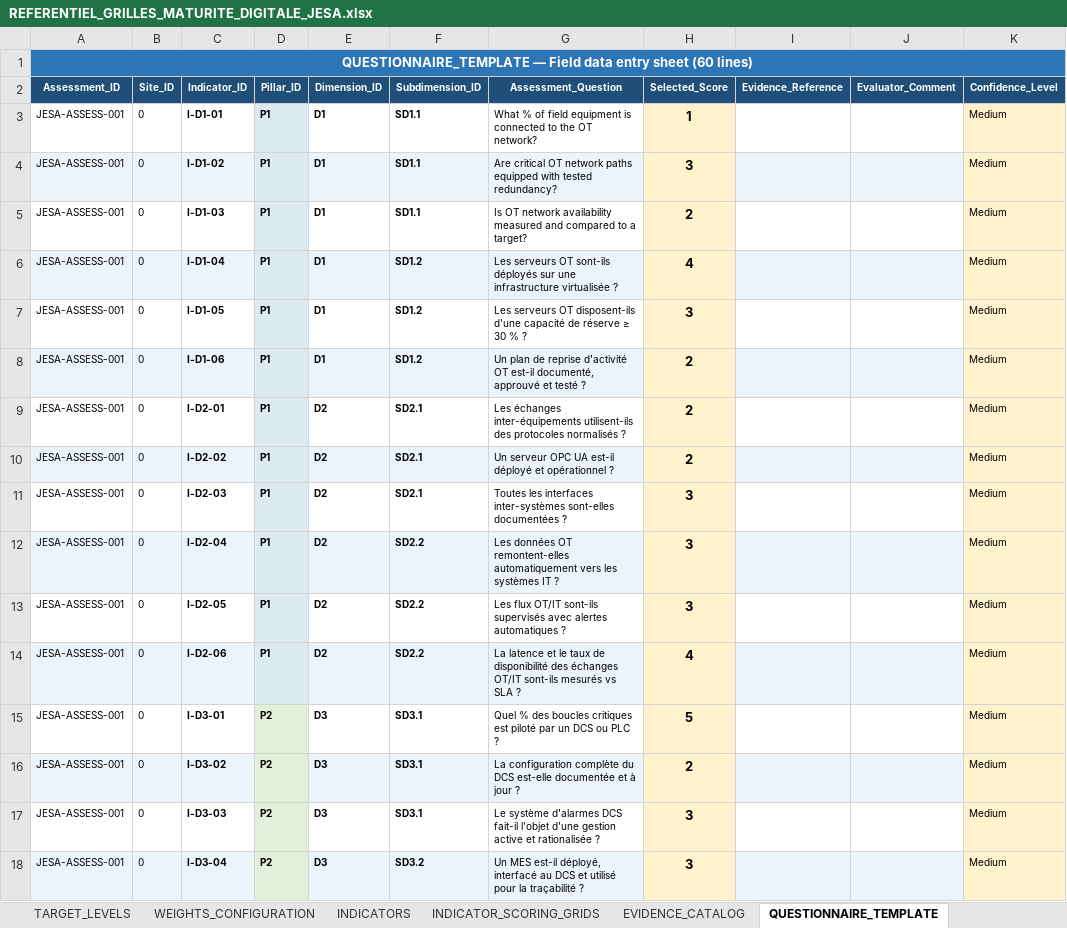
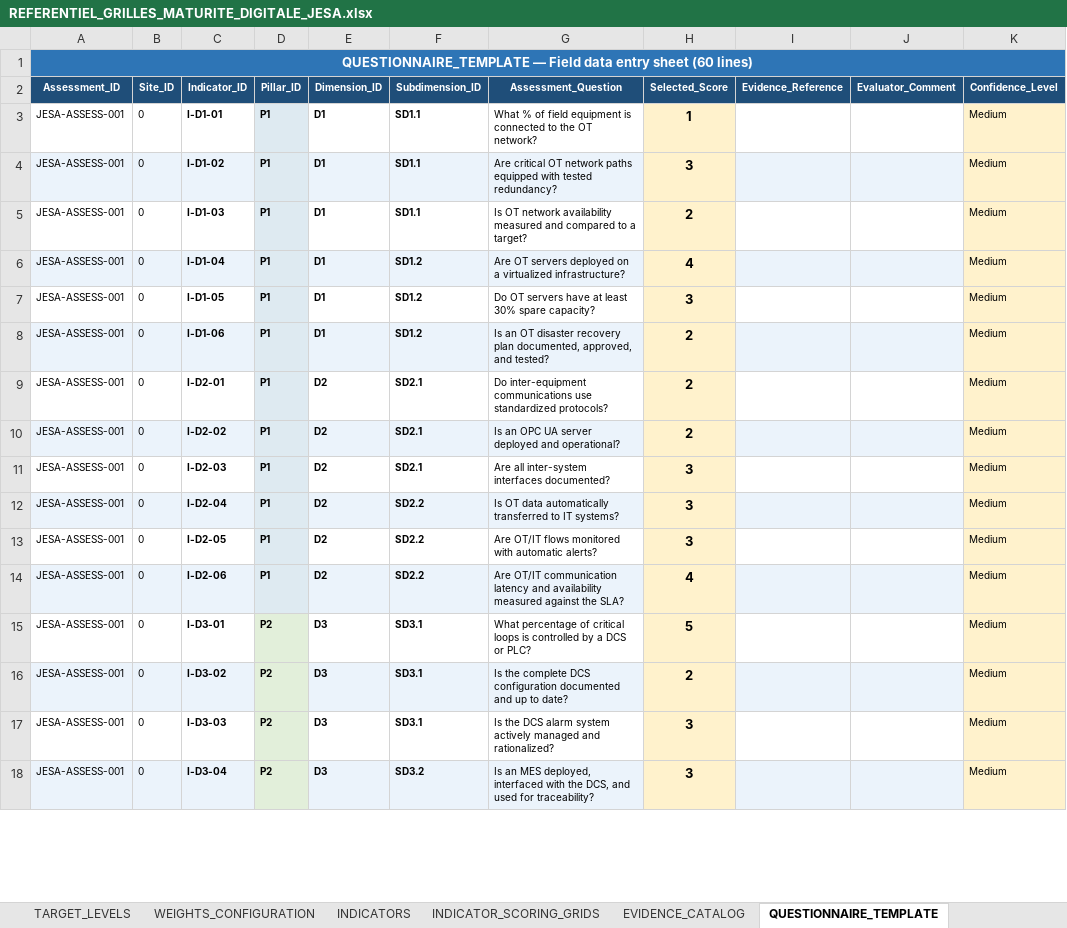
Before and after one commit to Jjaiden/Projet_PFA_JESA_V1.0, an Excel workbook: data/knowledge_base/REFERENTIEL_GRILLES_MATURITE_DIGITALE_JESA.xlsx, sheet QUESTIONNAIRE_TEMPLATE, drawn as a sheet; only a part is shown; values as stored, in another font and other column widths than the file's, no borders; the diff covers the shown part only; the diff names each change by its address in the sheet, - before the commit and + after, or states it on an @@ line.

```diff
--- a/data/knowledge_base/REFERENTIEL_GRILLES_MATURITE_DIGITALE_JESA.xlsx (sheet QUESTIONNAIRE_TEMPLATE)
+++ b/data/knowledge_base/REFERENTIEL_GRILLES_MATURITE_DIGITALE_JESA.xlsx (sheet QUESTIONNAIRE_TEMPLATE)
-G6 (Assessment_Question): Les serveurs OT sont-ils déployés sur une infrastructure virtualisée ?
+G6 (Assessment_Question): Are OT servers deployed on a virtualized infrastructure?
-G7 (Assessment_Question): Les serveurs OT disposent-ils d'une capacité de réserve ≥ 30 % ?
+G7 (Assessment_Question): Do OT servers have at least 30% spare capacity?
-G8 (Assessment_Question): Un plan de reprise d'activité OT est-il documenté, approuvé et testé ?
+G8 (Assessment_Question): Is an OT disaster recovery plan documented, approved, and tested?
-G9 (Assessment_Question): Les échanges inter-équipements utilisent-ils des protocoles normalisés ?
+G9 (Assessment_Question): Do inter-equipment communications use standardized protocols?
-G10 (Assessment_Question): Un serveur OPC UA est-il déployé et opérationnel ?
+G10 (Assessment_Question): Is an OPC UA server deployed and operational?
-G11 (Assessment_Question): Toutes les interfaces inter-systèmes sont-elles documentées ?
+G11 (Assessment_Question): Are all inter-system interfaces documented?
-G12 (Assessment_Question): Les données OT remontent-elles automatiquement vers les systèmes IT ?
+G12 (Assessment_Question): Is OT data automatically transferred to IT systems?
-G13 (Assessment_Question): Les flux OT/IT sont-ils supervisés avec alertes automatiques ?
+G13 (Assessment_Question): Are OT/IT flows monitored with automatic alerts?
-G14 (Assessment_Question): La latence et le taux de disponibilité des échanges OT/IT sont-ils mesurés vs SLA ?
+G14 (Assessment_Question): Are OT/IT communication latency and availability measured against the SLA?
-G15 (Assessment_Question): Quel % des boucles critiques est piloté par un DCS ou PLC ?
+G15 (Assessment_Question): What percentage of critical loops is controlled by a DCS or PLC?
-G16 (Assessment_Question): La configuration complète du DCS est-elle documentée et à jour ?
+G16 (Assessment_Question): Is the complete DCS configuration documented and up to date?
-G17 (Assessment_Question): Le système d'alarmes DCS fait-il l'objet d'une gestion active et rationalisée ?
+G17 (Assessment_Question): Is the DCS alarm system actively managed and rationalized?
-G18 (Assessment_Question): Un MES est-il déployé, interfacé au DCS et utilisé pour la traçabilité ?
+G18 (Assessment_Question): Is an MES deployed, interfaced with the DCS, and used for traceability?
```
Also changed, not shown: 42 edited cells elsewhere in this sheet, sheet INDICATOR_SCORING_GRIDS, sheet WEIGHTS_CONFIGURATION, sheet ASSESSMENT_METADATA, assets/templates/assessment_template.xlsx, data/knowledge_base/BASE_CONNAISSANCES_RECOMMANDATIONS_JESA.xlsx, 25 other files.
